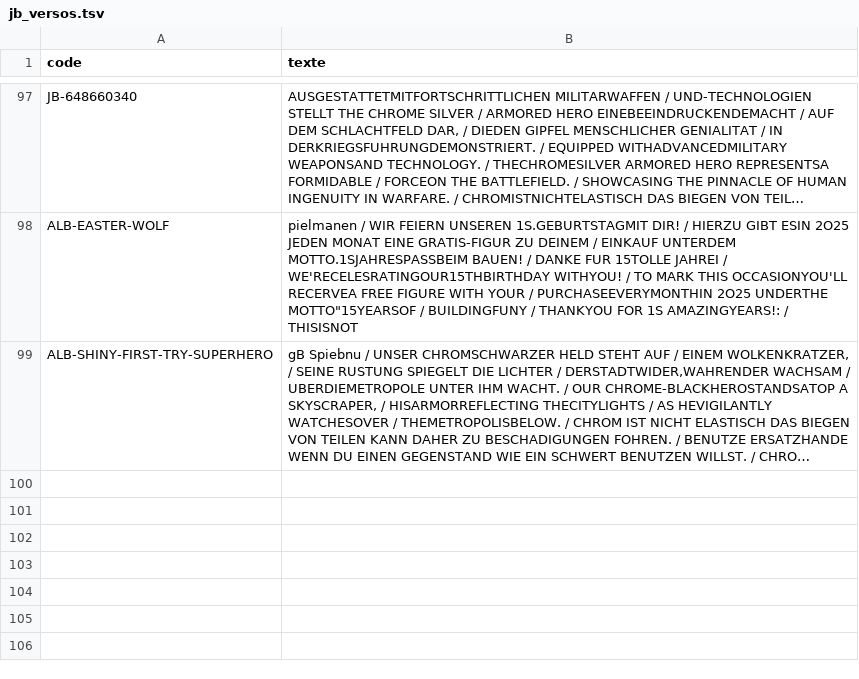
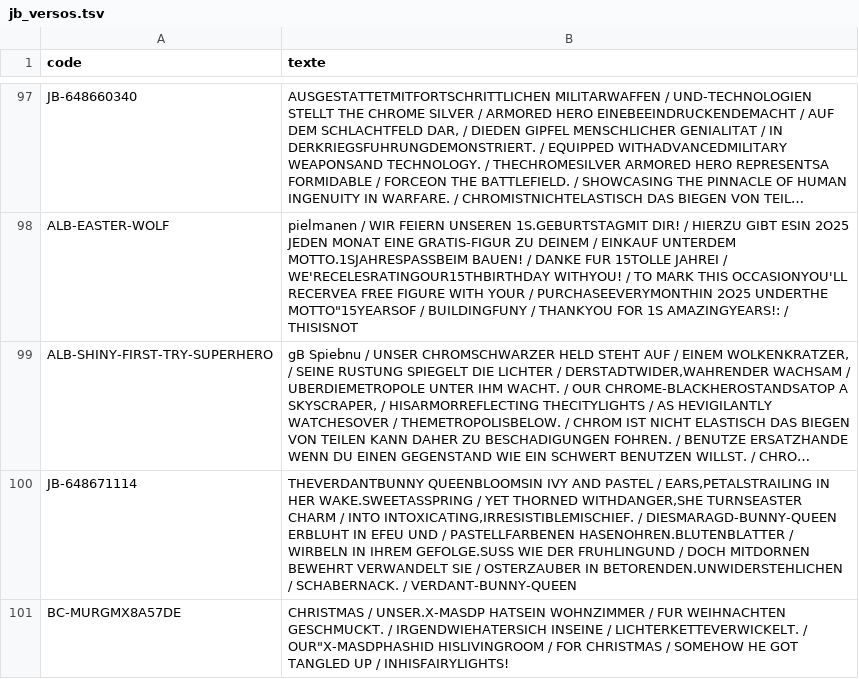
Before and after one commit to matd-prog/briquotheque, a TSV file: data/jb_versos.tsv, drawn as a sheet; only a part is shown, gaps mark what is left out; long unchanged cells end in …; the diff names each change by its address in the sheet, - before the commit and + after, or states it on an @@ line.

Commit message:
Base commune : 2 blister(s)

```diff
--- a/data/jb_versos.tsv
+++ b/data/jb_versos.tsv
+row 100: JB-648671114 | THEVERDANTBUNNY QUEENBLOOMSIN IVY AND PASTEL / EARS,PETALSTRAILING IN HER WAKE.SWEETASSPRING / YET THORNED WITHDANGER,SHE TURNSEASTER CHARM / INTO INTOXICATING,IRRESISTIBLEMISCHIEF. / DIESMARAGD-BUNNY-QUEEN ERBLUHT IN EFEU UND / PASTELLFARBENEN HASENOHREN.BLUTENBLATTER / WIRBELN IN IHREM GEFOLGE.SUSS WIE DER FRUHLINGUND / DOCH MITDORNEN BEWEHRT VERWANDELT SIE / OSTERZAUBER IN BETORENDEN.UNWIDERSTEHLICHEN / SCHABERNACK. / VERDANT-BUNNY-QUEEN
+row 101: BC-MURGMX8A57DE | CHRISTMAS / UNSER.X-MASDP HATSEIN WOHNZIMMER / FUR WEIHNACHTEN GESCHMUCKT. / IRGENDWIEHATERSICH INSEINE / LICHTERKETTEVERWICKELT. / OUR"X-MASDPHASHID HISLIVINGROOM / FOR CHRISTMAS / SOMEHOW HE GOT TANGLED UP / INHISFAIRYLIGHTS!
```
